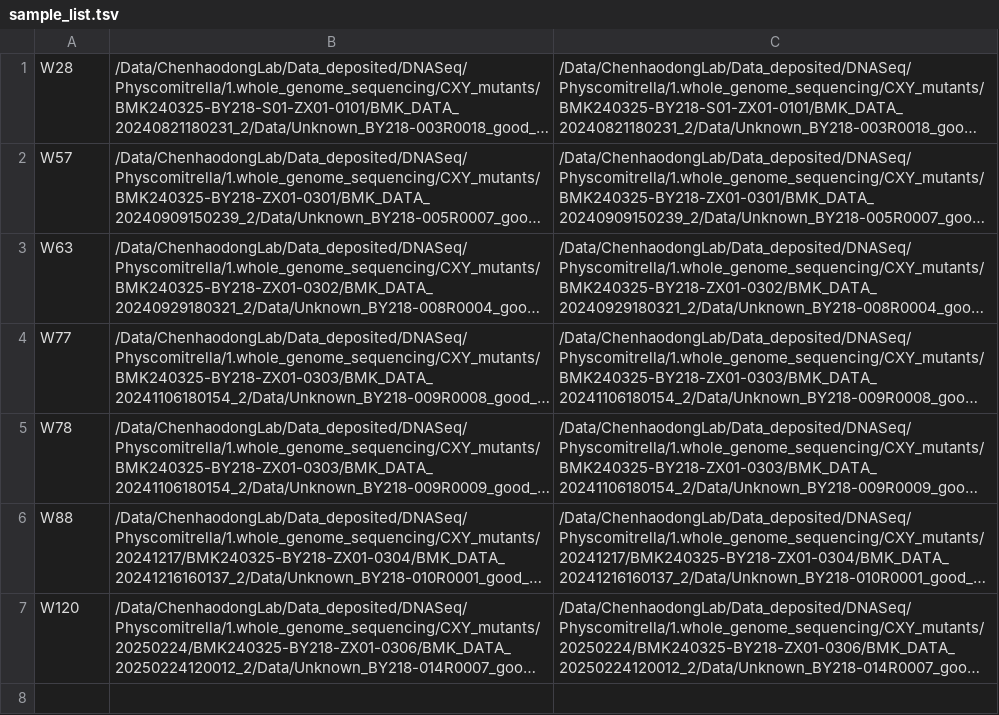
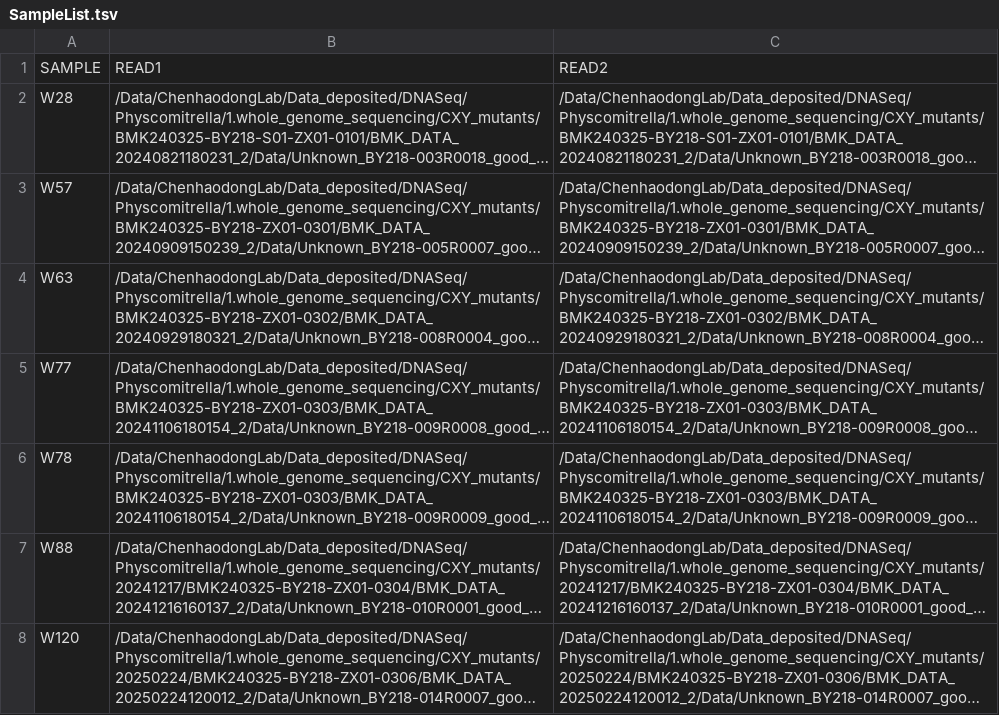
Before and after one commit to Chymoss/Moss-mapping-genes, a TSV file: SampleList.tsv (was sample_list.tsv), drawn as a sheet; long unchanged cells end in …; the diff names each change by its address in the sheet, - before the commit and + after, or states it on an @@ line.

```diff
--- a/sample_list.tsv
+++ b/SampleList.tsv
+row 1: SAMPLE | READ1 | READ2
```
Also changed, not shown: 2 other files.
